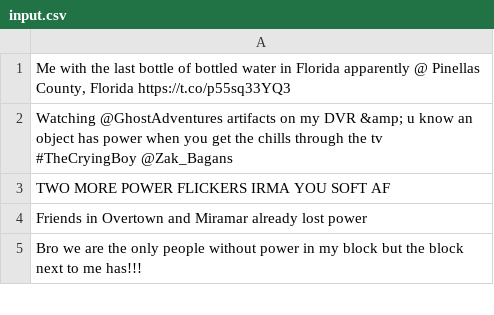
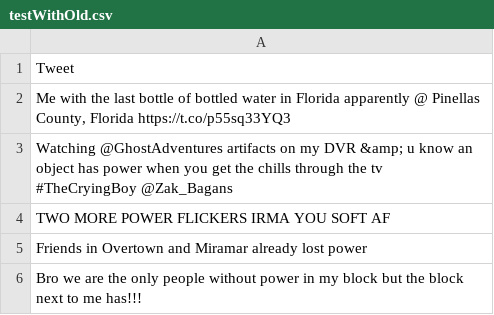
Before and after one commit to mangose10/BigDataChallenge, a CSV file: testWithOld.csv (was input.csv), drawn as a sheet; only a part is shown; the diff names each change by its address in the sheet, - before the commit and + after, or states it on an @@ line.

```diff
--- a/input.csv
+++ b/testWithOld.csv
+row 1: Tweet
```
Also changed, not shown: output.csv, output6.csv, 9 other files.
